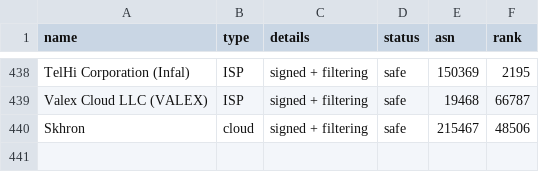
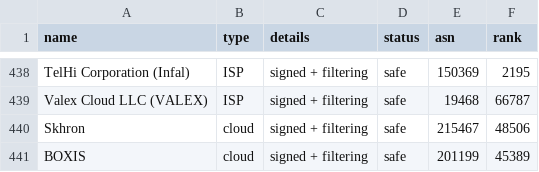
Before and after one commit to cloudflare/isbgpsafeyet.com, a CSV file: data/operators.csv, drawn as a sheet; only a part is shown, gaps mark what is left out.

Commit message:
add boxis as safe

```diff
--- a/data/operators.csv
+++ b/data/operators.csv
@@ -440 +440,2 @@ Valex Cloud LLC (VALEX),ISP,signed + filtering,safe,19468,66787
 Skhron,cloud,signed + filtering,safe,215467,48506
+BOXIS,cloud,signed + filtering,safe,201199,45389
```
